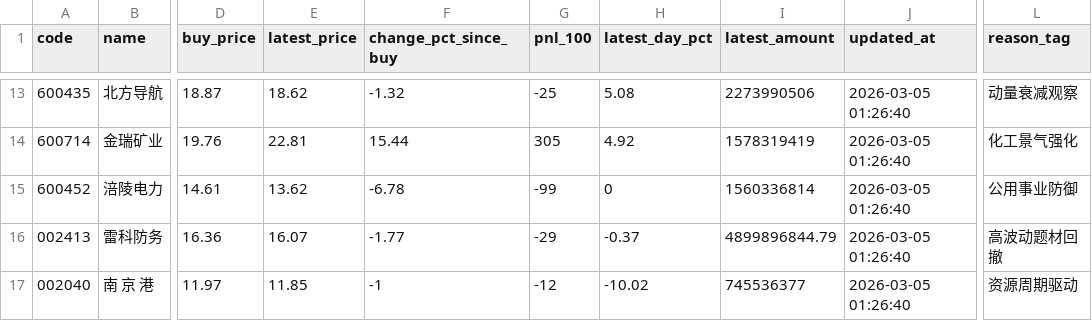
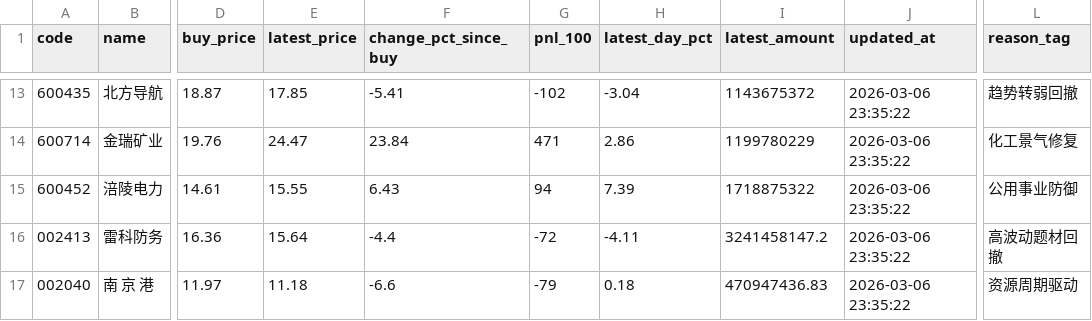
Before and after one commit to lwy-cpu93/-, a CSV file: data/first_review_20.csv, drawn as a sheet; only a part is shown, gaps mark what is left out; the diff covers the shown part only; the diff names each change by its address in the sheet, - before the commit and + after, or states it on an @@ line.

```diff
--- a/data/first_review_20.csv
+++ b/data/first_review_20.csv
-E13 (latest_price): 18.62
+E13 (latest_price): 17.85
-F13 (change_pct_since_buy): -1.32
+F13 (change_pct_since_buy): -5.41
-G13 (pnl_100): -25
+G13 (pnl_100): -102
-H13 (latest_day_pct): 5.08
+H13 (latest_day_pct): -3.04
-I13 (latest_amount): 2273990506
+I13 (latest_amount): 1143675372
-J13:J17 (updated_at): 2026-03-05 01:26:40
+J13:J17 (updated_at): 2026-03-06 23:35:22
-L13 (reason_tag): 动量衰减观察
+L13 (reason_tag): 趋势转弱回撤
-E14 (latest_price): 22.81
+E14 (latest_price): 24.47
-F14 (change_pct_since_buy): 15.44
+F14 (change_pct_since_buy): 23.84
-G14 (pnl_100): 305
+G14 (pnl_100): 471
-H14 (latest_day_pct): 4.92
+H14 (latest_day_pct): 2.86
-I14 (latest_amount): 1578319419
+I14 (latest_amount): 1199780229
-L14 (reason_tag): 化工景气强化
+L14 (reason_tag): 化工景气修复
-E15 (latest_price): 13.62
+E15 (latest_price): 15.55
-F15 (change_pct_since_buy): -6.78
+F15 (change_pct_since_buy): 6.43
-G15 (pnl_100): -99
+G15 (pnl_100): 94
-H15 (latest_day_pct): 0
+H15 (latest_day_pct): 7.39
-I15 (latest_amount): 1560336814
+I15 (latest_amount): 1718875322
-E16 (latest_price): 16.07
+E16 (latest_price): 15.64
-F16 (change_pct_since_buy): -1.77
+F16 (change_pct_since_buy): -4.4
-G16 (pnl_100): -29
+G16 (pnl_100): -72
-H16 (latest_day_pct): -0.37
+H16 (latest_day_pct): -4.11
-I16 (latest_amount): 4899896844.79
+I16 (latest_amount): 3241458147.2
-E17 (latest_price): 11.85
+E17 (latest_price): 11.18
-F17 (change_pct_since_buy): -1
+F17 (change_pct_since_buy): -6.6
-G17 (pnl_100): -12
+G17 (pnl_100): -79
-H17 (latest_day_pct): -10.02
+H17 (latest_day_pct): 0.18
-I17 (latest_amount): 745536377
+I17 (latest_amount): 470947436.83
```
Also changed, not shown: 96 edited cells elsewhere in this file, data/new_buy_20.csv, data/portfolio_review_all.csv, 7 other files.
